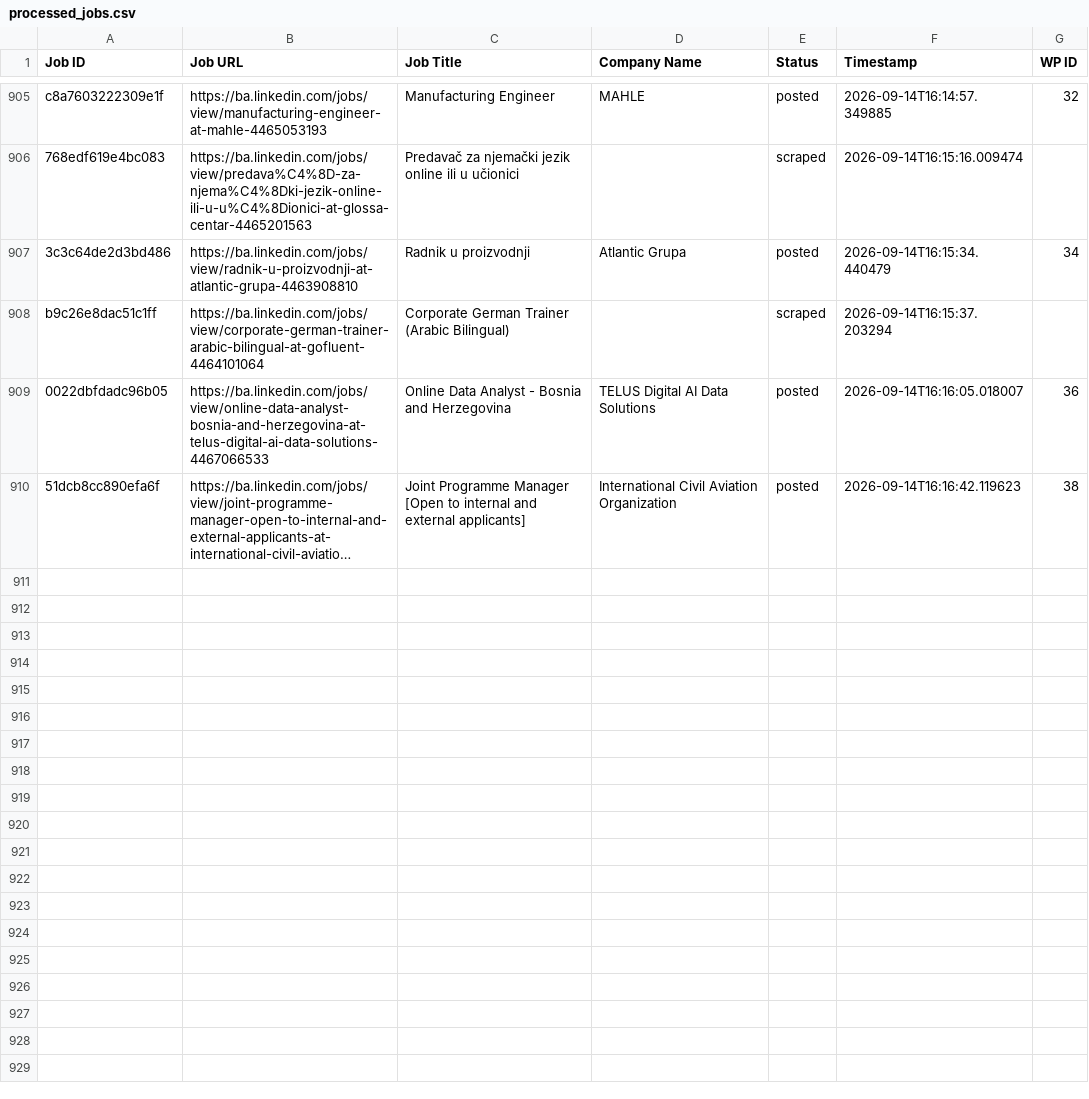
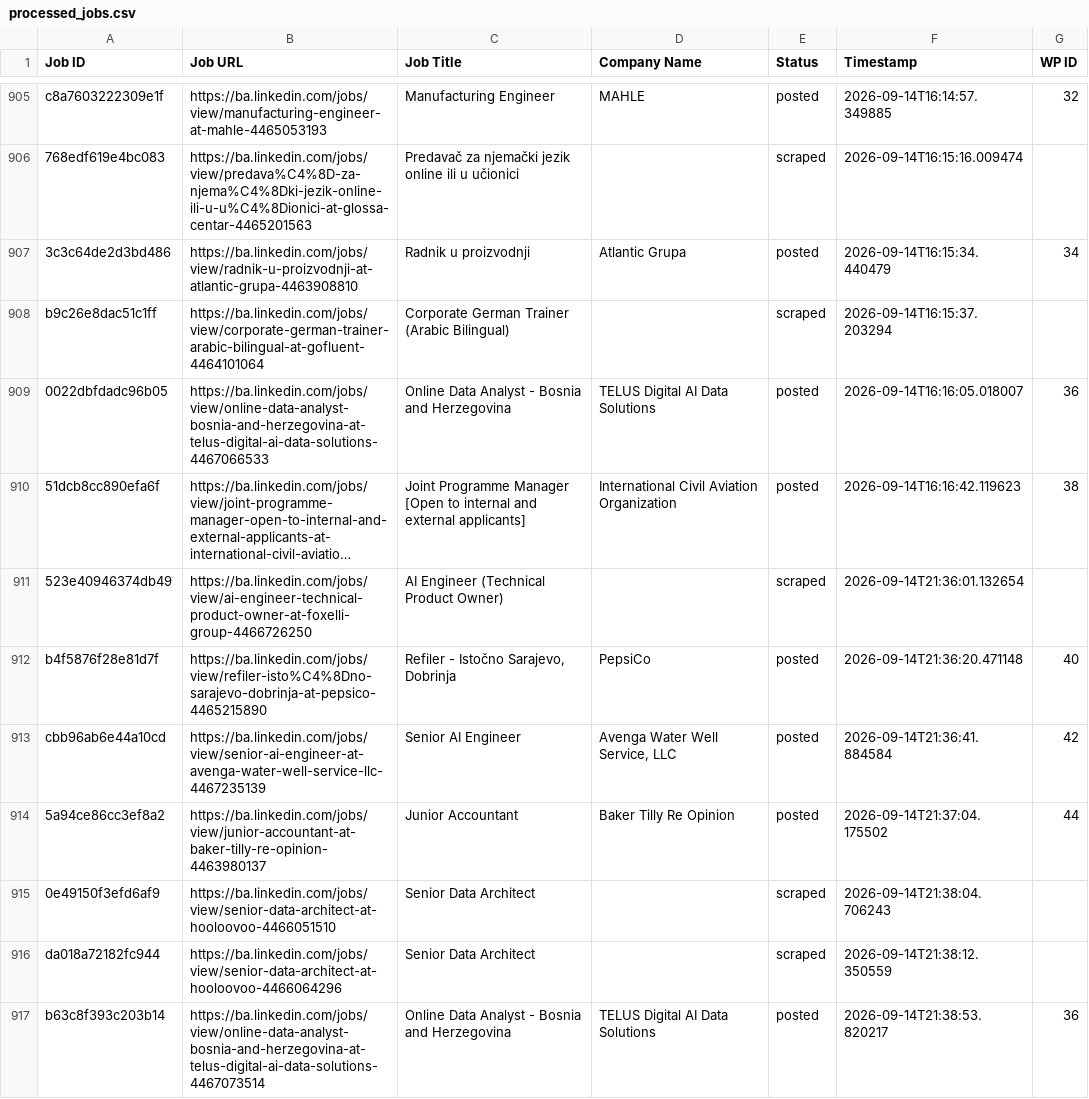
Before and after one commit to mimusdesign/ba, a CSV file: processed_jobs.csv, drawn as a sheet; only a part is shown, gaps mark what is left out; long unchanged cells end in …; the diff names each change by its address in the sheet, - before the commit and + after, or states it on an @@ line.

```diff
--- a/processed_jobs.csv
+++ b/processed_jobs.csv
+row 911: 523e40946374db49 | https://ba.linkedin.com/jobs/view/ai-engineer-technical-product-owner-at-foxelli-group-4466726250 | AI Engineer (Technical Product Owner) |  | scraped | 2026-09-14T21:36:01.132654
+row 912: b4f5876f28e81d7f | https://ba.linkedin.com/jobs/view/refiler-isto%C4%8Dno-sarajevo-dobrinja-at-pepsico-4465215890 | Refiler - Istočno Sarajevo, Dobrinja | PepsiCo | posted | 2026-09-14T21:36:20.471148 | 40
+row 913: cbb96ab6e44a10cd | https://ba.linkedin.com/jobs/view/senior-ai-engineer-at-avenga-water-well-service-llc-4467235139 | Senior AI Engineer | Avenga Water Well Service, LLC | posted | 2026-09-14T21:36:41.884584 | 42
+row 914: 5a94ce86cc3ef8a2 | https://ba.linkedin.com/jobs/view/junior-accountant-at-baker-tilly-re-opinion-4463980137 | Junior Accountant | Baker Tilly Re Opinion | posted | 2026-09-14T21:37:04.175502 | 44
+row 915: 0e49150f3efd6af9 | https://ba.linkedin.com/jobs/view/senior-data-architect-at-hooloovoo-4466051510 | Senior Data Architect |  | scraped | 2026-09-14T21:38:04.706243
+row 916: da018a72182fc944 | https://ba.linkedin.com/jobs/view/senior-data-architect-at-hooloovoo-4466064296 | Senior Data Architect |  | scraped | 2026-09-14T21:38:12.350559
+row 917: b63c8f393c203b14 | https://ba.linkedin.com/jobs/view/online-data-analyst-bosnia-and-herzegovina-at-telus-digital-ai-data-solutions-4467073514 | Online Data Analyst - Bosnia and Herzegovina | TELUS Digital AI Data Solutions | posted | 2026-09-14T21:38:53.820217 | 36
```
